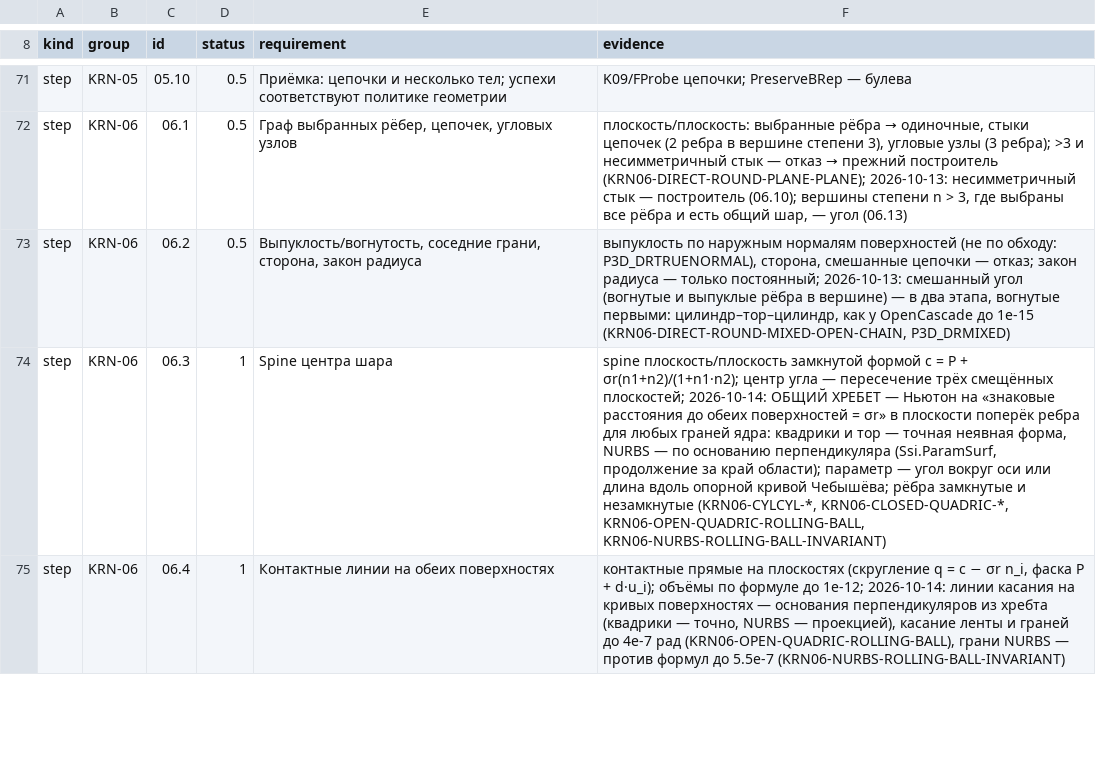
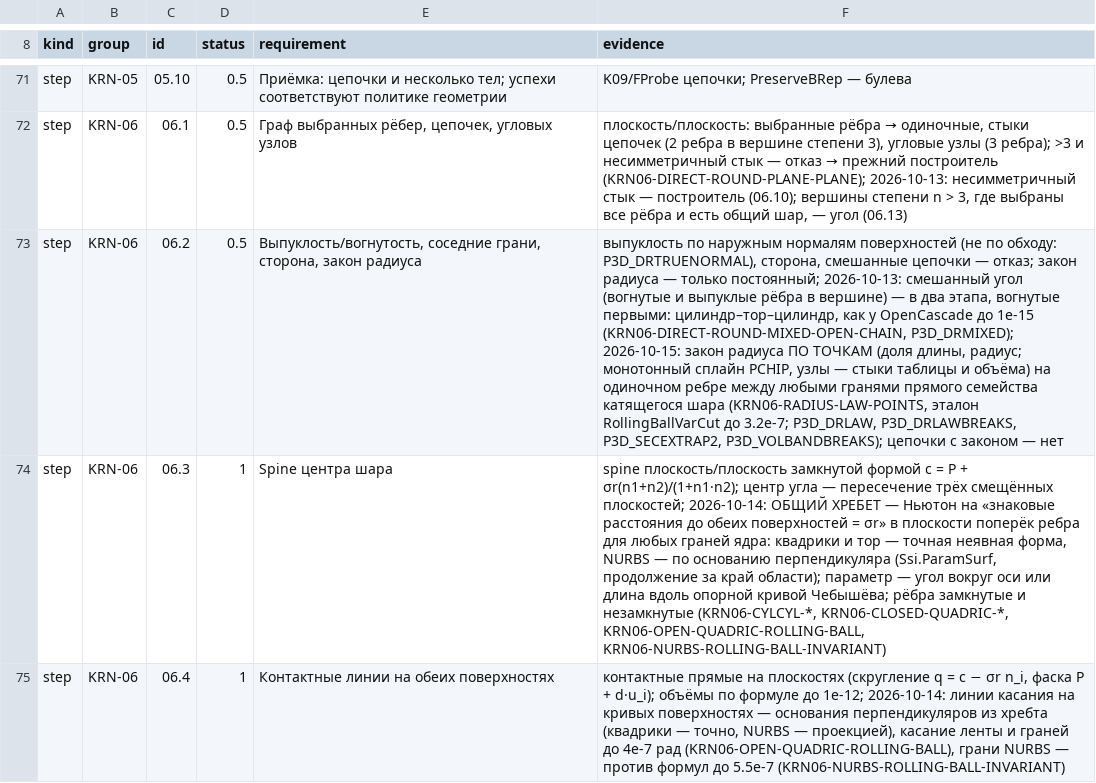
Before and after one commit to VladKlimenko-dev/parametric3d-rep, a TSV file: src/docs/release/PROGRESS_ITEMS.tsv, drawn as a sheet; only a part is shown, gaps mark what is left out; the diff covers the shown part only; the diff names each change by its address in the sheet, - before the commit and + after, or states it on an @@ line.

```diff
--- a/src/docs/release/PROGRESS_ITEMS.tsv
+++ b/src/docs/release/PROGRESS_ITEMS.tsv
-F73 (evidence): …1e-15 (KRN06-DIRECT-ROUND-MIXED-OPEN-CHAIN, P3D_DRMIXED)
+F73 (evidence): …1e-15 (KRN06-DIRECT-ROUND-MIXED-OPEN-CHAIN, P3D_DRMIXED); 2026-10-15: закон радиуса ПО ТОЧКАМ (доля длины, радиус; монотонный сплайн PCHIP, узлы — стыки таблицы и объёма) на одиночном ребре между любыми гранями прямого семейства катящегося шара (KRN06-RADIUS-LAW-POINTS, эталон RollingBallVarCut до 3.2e-7; P3D_DRLAW, P3D_DRLAWBREAKS, P3D_SECEXTRAP2, P3D_VOLBANDBREAKS); цепочки с законом — нет
```
Also changed, not shown: 2 edited cells elsewhere in this file, 34 other files.
